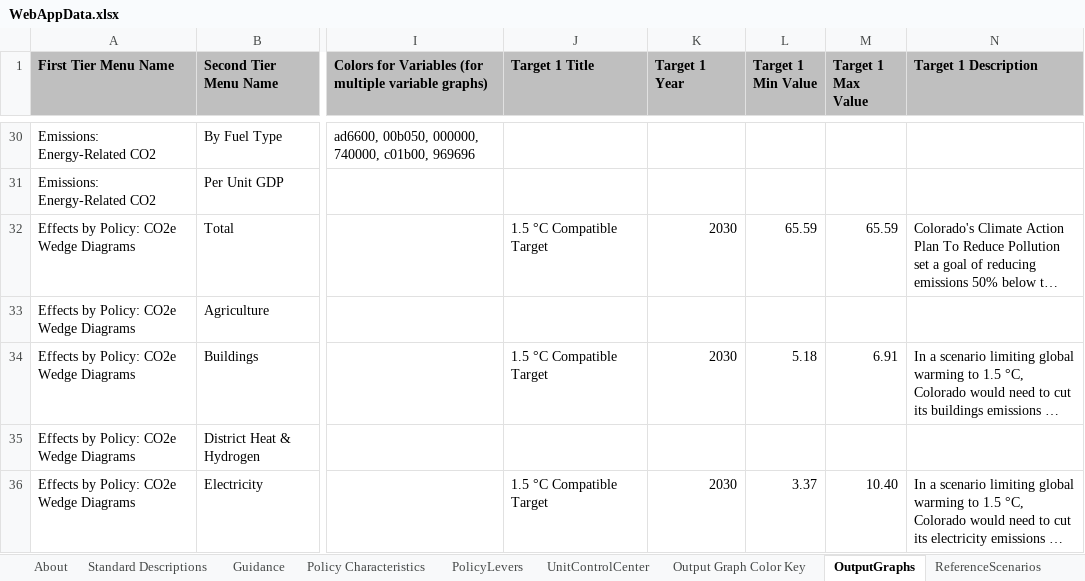
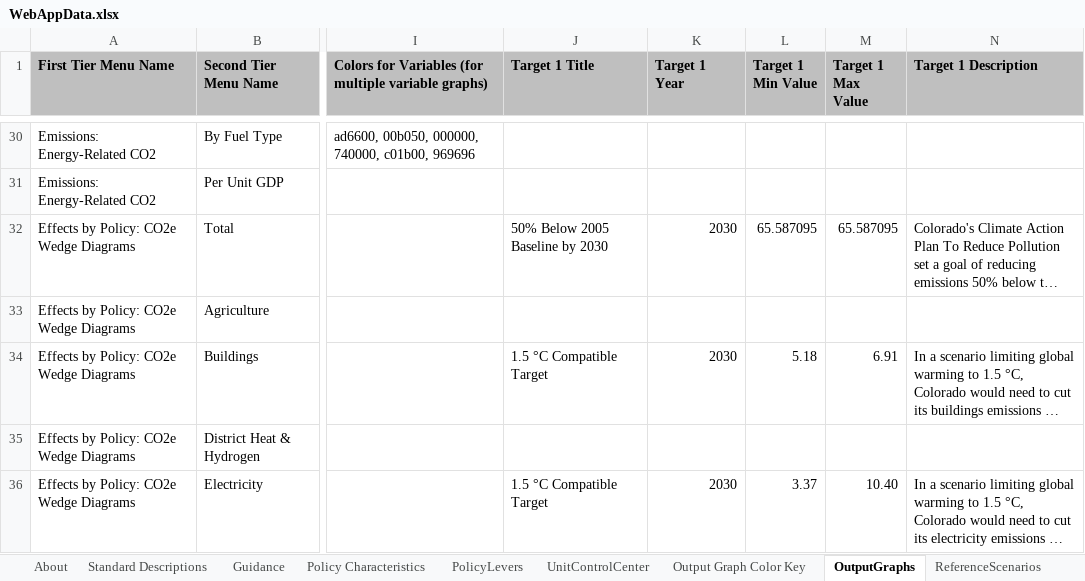
Before and after one commit to EnergyInnovation/eps-colorado, an Excel workbook: WebAppData.xlsx, sheet OutputGraphs, drawn as a sheet; only a part is shown, gaps mark what is left out; long unchanged cells end in …; values as stored, in another font and other column widths than the file's, no borders; conditional formats not drawn; the diff names each change by its address in the sheet, - before the commit and + after, or states it on an @@ line.

Commit message:
fix target dot label in wedge chart

```diff
--- a/WebAppData.xlsx (sheet OutputGraphs)
+++ b/WebAppData.xlsx (sheet OutputGraphs)
-J32 (Target 1 Title): 1.5 °C Compatible Target
+J32 (Target 1 Title): 50% Below 2005 Baseline by 2030
-L32 (Target 1 Min Value): 65.59
+L32 (Target 1 Min Value): 65.587095
-M32 (Target 1 Max Value): 65.59
+M32 (Target 1 Max Value): 65.587095
```
Also changed, not shown: formulas that keep their value.
